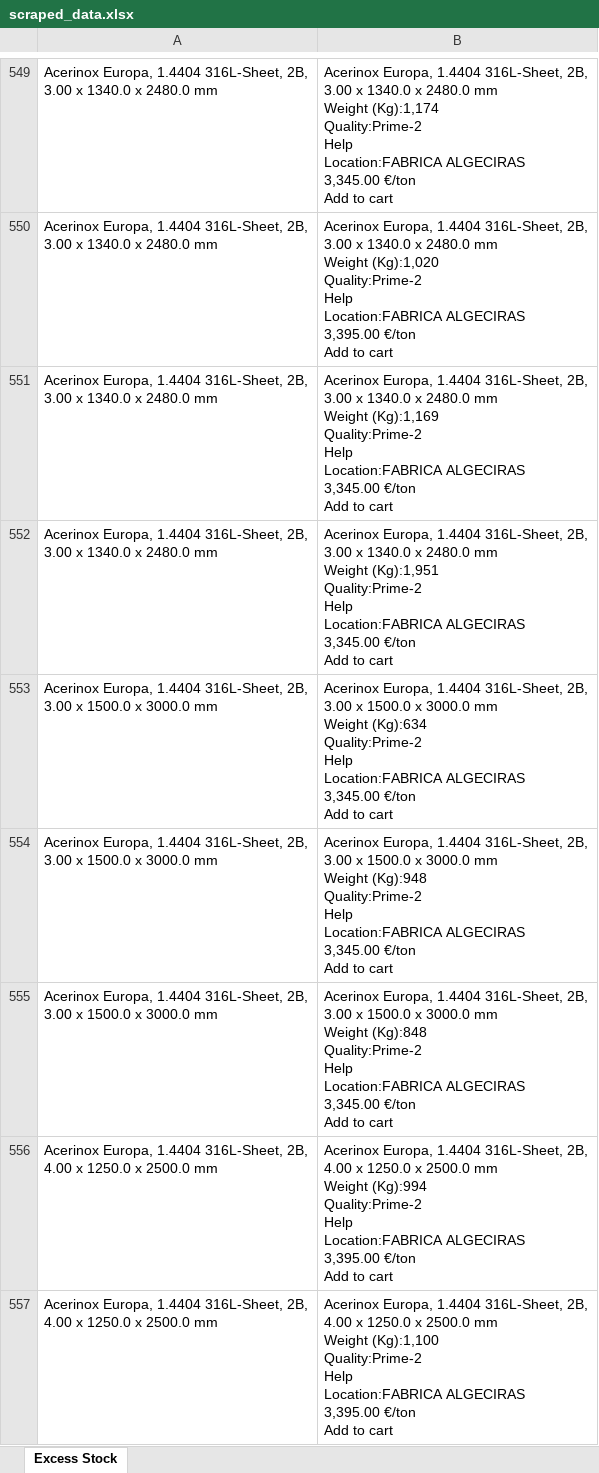
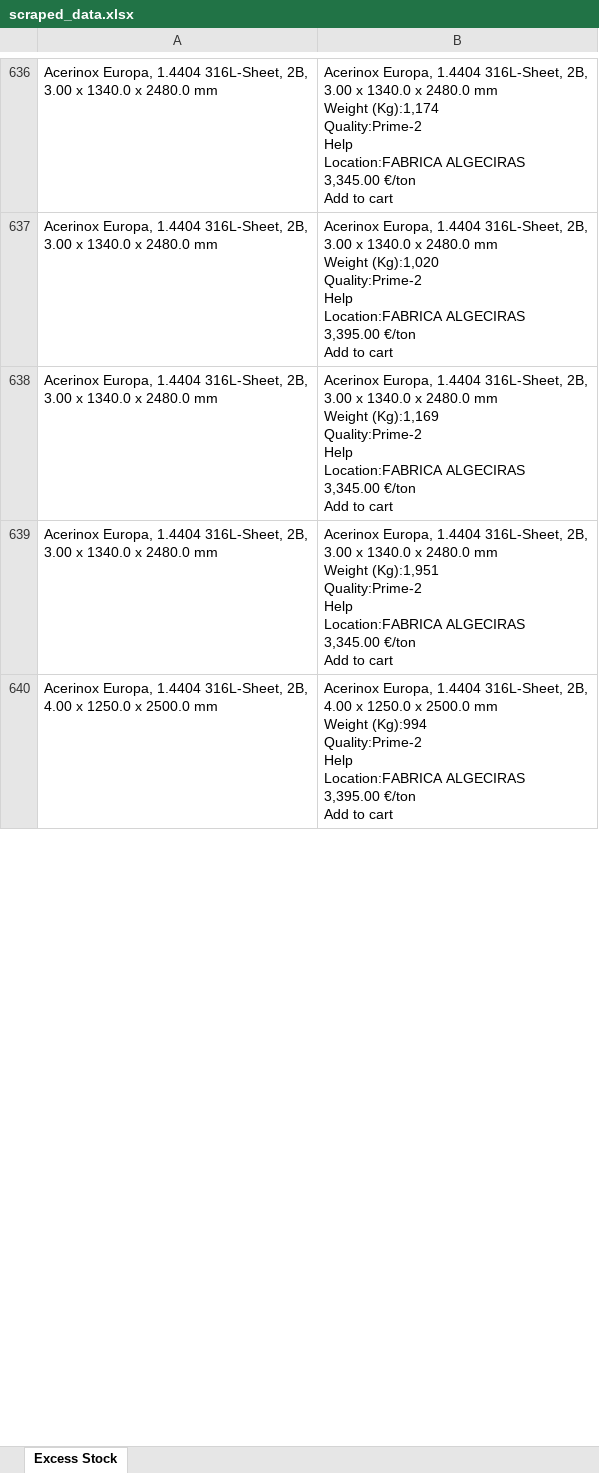
Before and after one commit to Mokax1/inv-scraper, an Excel workbook: scraped_data.xlsx, sheet Excess Stock, drawn as a sheet; only a part is shown, gaps mark what is left out; values as stored, in another font and other column widths than the file's, no borders; removed rows and columns are numbered as before the commit, all else as after; ↵ is a line break in a cell; the diff covers the shown part only; the diff names each change by its address in the sheet, - before the commit and + after, or states it on an @@ line.

```diff
--- a/scraped_data.xlsx (sheet Excess Stock)
+++ b/scraped_data.xlsx (sheet Excess Stock)
-row 553: Acerinox Europa, 1.4404 316L-Sheet, 2B, ↵ 3.00 x 1500.0 x 3000.0 mm | Acerinox Europa, 1.4404 316L-Sheet, 2B, ↵ 3.00 x 1500.0 x 3000.0 mm ↵ Weight (Kg):634 ↵ Quality:Prime-2 ↵ Help ↵ Location:FABRICA ALGECIRAS ↵ 3,345.00 €/ton ↵ Add to cart
-row 554: Acerinox Europa, 1.4404 316L-Sheet, 2B, ↵ 3.00 x 1500.0 x 3000.0 mm | Acerinox Europa, 1.4404 316L-Sheet, 2B, ↵ 3.00 x 1500.0 x 3000.0 mm ↵ Weight (Kg):948 ↵ Quality:Prime-2 ↵ Help ↵ Location:FABRICA ALGECIRAS ↵ 3,345.00 €/ton ↵ Add to cart
-row 555: Acerinox Europa, 1.4404 316L-Sheet, 2B, ↵ 3.00 x 1500.0 x 3000.0 mm | Acerinox Europa, 1.4404 316L-Sheet, 2B, ↵ 3.00 x 1500.0 x 3000.0 mm ↵ Weight (Kg):848 ↵ Quality:Prime-2 ↵ Help ↵ Location:FABRICA ALGECIRAS ↵ 3,345.00 €/ton ↵ Add to cart
-row 557: Acerinox Europa, 1.4404 316L-Sheet, 2B, ↵ 4.00 x 1250.0 x 2500.0 mm | Acerinox Europa, 1.4404 316L-Sheet, 2B, ↵ 4.00 x 1250.0 x 2500.0 mm ↵ Weight (Kg):1,100 ↵ Quality:Prime-2 ↵ Help ↵ Location:FABRICA ALGECIRAS ↵ 3,395.00 €/ton ↵ Add to cart
```
Also changed, not shown: 146 added rows, 56 removed rows, 24 moved rows and 18 edited cells elsewhere in this sheet, arvedi_data.xlsx.
